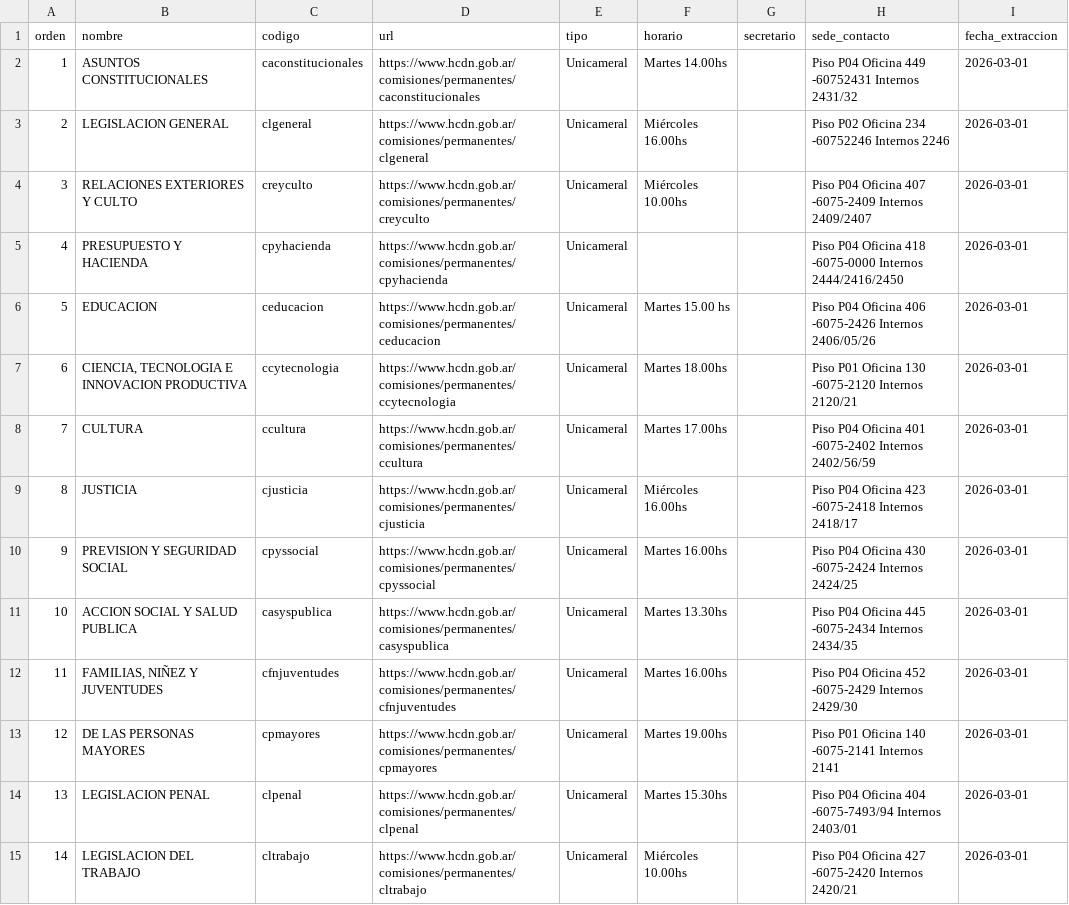
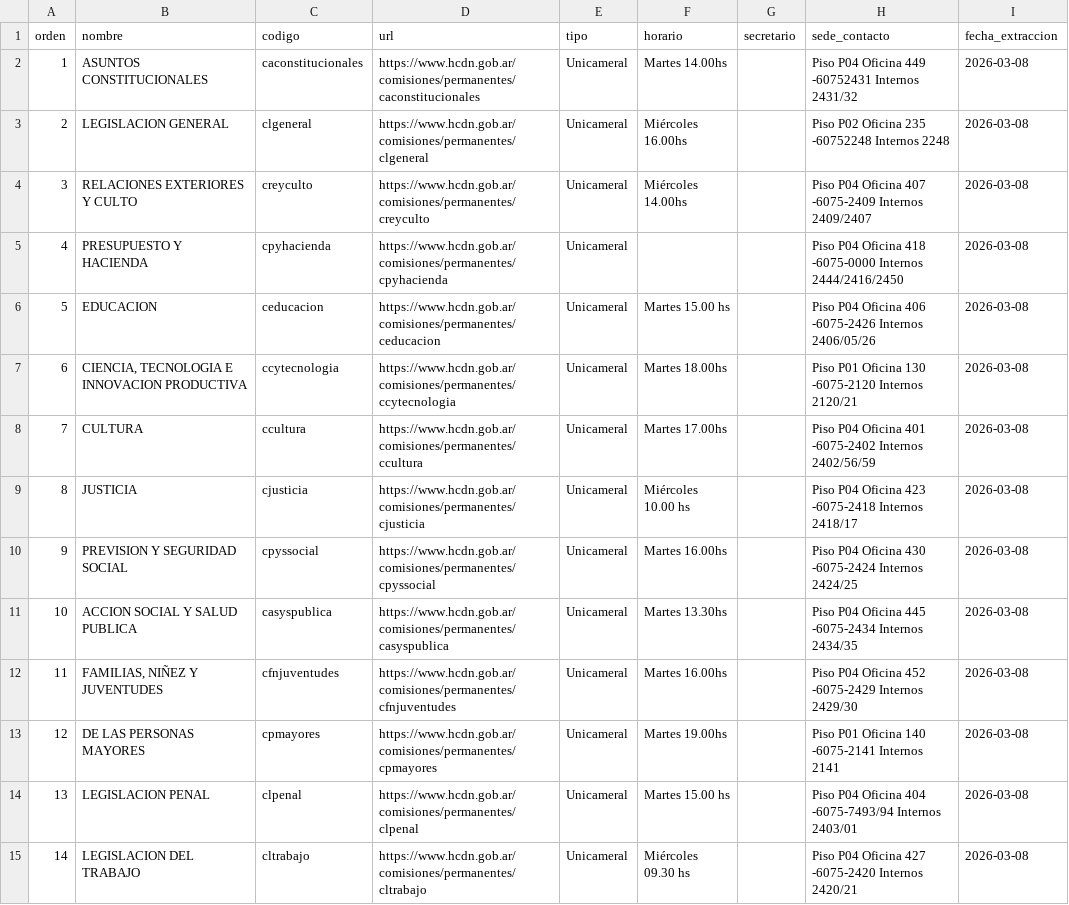
Before and after one commit to rusosnith/ScrapperTown, a CSV file: comisiones_diputados.csv, drawn as a sheet; only a part is shown; the diff covers the shown part only.

```diff
--- a/comisiones_diputados.csv
+++ b/comisiones_diputados.csv
@@ -1,15 +1,15 @@
 orden,nombre,codigo,url,tipo,horario,secretario,sede_contacto,fecha_extraccion
-1,ASUNTOS CONSTITUCIONALES,caconstitucionales,https://www.hcdn.gob.ar/comisiones/permanentes/caconstitucionales,Unicameral,Martes 14.00hs,,Piso P04 Oficina 449 -60752431 Internos 2431/32,2026-03-01
-2,LEGISLACION GENERAL,clgeneral,https://www.hcdn.gob.ar/comisiones/permanentes/clgeneral,Unicameral,Miércoles 16.00hs,,Piso P02 Oficina 234 -60752246 Internos 2246,2026-03-01
-3,RELACIONES EXTERIORES Y CULTO,creyculto,https://www.hcdn.gob.ar/comisiones/permanentes/creyculto,Unicameral,Miércoles 10.00hs,,Piso P04 Oficina 407 -6075-2409 Internos 2409/2407,2026-03-01
-4,PRESUPUESTO Y HACIENDA,cpyhacienda,https://www.hcdn.gob.ar/comisiones/permanentes/cpyhacienda,Unicameral,,,Piso P04 Oficina 418 -6075-0000 Internos 2444/2416/2450,2026-03-01
-5,EDUCACION,ceducacion,https://www.hcdn.gob.ar/comisiones/permanentes/ceducacion,Unicameral,Martes 15.00 hs,,Piso P04 Oficina 406 -6075-2426 Internos 2406/05/26,2026-03-01
-6,"CIENCIA, TECNOLOGIA E INNOVACION PRODUCTIVA",ccytecnologia,https://www.hcdn.gob.ar/comisiones/permanentes/ccytecnologia,Unicameral,Martes 18.00hs,,Piso P01 Oficina 130 -6075-2120 Internos 2120/21,2026-03-01
-7,CULTURA,ccultura,https://www.hcdn.gob.ar/comisiones/permanentes/ccultura,Unicameral,Martes 17.00hs,,Piso P04 Oficina 401 -6075-2402 Internos 2402/56/59,2026-03-01
-8,JUSTICIA,cjusticia,https://www.hcdn.gob.ar/comisiones/permanentes/cjusticia,Unicameral,Miércoles 16.00hs,,Piso P04 Oficina 423 -6075-2418 Internos 2418/17,2026-03-01
-9,PREVISION Y SEGURIDAD SOCIAL,cpyssocial,https://www.hcdn.gob.ar/comisiones/permanentes/cpyssocial,Unicameral,Martes 16.00hs,,Piso P04 Oficina 430 -6075-2424 Internos 2424/25,2026-03-01
-10,ACCION SOCIAL Y SALUD PUBLICA,casyspublica,https://www.hcdn.gob.ar/comisiones/permanentes/casyspublica,Unicameral,Martes 13.30hs,,Piso P04 Oficina 445 -6075-2434 Internos 2434/35,2026-03-01
-11,"FAMILIAS, NIÑEZ Y JUVENTUDES",cfnjuventudes,https://www.hcdn.gob.ar/comisiones/permanentes/cfnjuventudes,Unicameral,Martes 16.00hs,,Piso P04 Oficina 452 -6075-2429 Internos 2429/30,2026-03-01
-12,DE LAS PERSONAS MAYORES,cpmayores,https://www.hcdn.gob.ar/comisiones/permanentes/cpmayores,Unicameral,Martes 19.00hs,,Piso P01 Oficina 140 -6075-2141 Internos 2141,2026-03-01
-13,LEGISLACION PENAL,clpenal,https://www.hcdn.gob.ar/comisiones/permanentes/clpenal,Unicameral,Martes 15.30hs,,Piso P04 Oficina 404 -6075-7493/94 Internos 2403/01,2026-03-01
-14,LEGISLACION DEL TRABAJO,cltrabajo,https://www.hcdn.gob.ar/comisiones/permanentes/cltrabajo,Unicameral,Miércoles 10.00hs,,Piso P04 Oficina 427 -6075-2420 Internos 2420/21,2026-03-01
+1,ASUNTOS CONSTITUCIONALES,caconstitucionales,https://www.hcdn.gob.ar/comisiones/permanentes/caconstitucionales,Unicameral,Martes 14.00hs,,Piso P04 Oficina 449 -60752431 Internos 2431/32,2026-03-08
+2,LEGISLACION GENERAL,clgeneral,https://www.hcdn.gob.ar/comisiones/permanentes/clgeneral,Unicameral,Miércoles 16.00hs,,Piso P02 Oficina 235 -60752248 Internos 2248,2026-03-08
+3,RELACIONES EXTERIORES Y CULTO,creyculto,https://www.hcdn.gob.ar/comisiones/permanentes/creyculto,Unicameral,Miércoles 14.00hs,,Piso P04 Oficina 407 -6075-2409 Internos 2409/2407,2026-03-08
+4,PRESUPUESTO Y HACIENDA,cpyhacienda,https://www.hcdn.gob.ar/comisiones/permanentes/cpyhacienda,Unicameral,,,Piso P04 Oficina 418 -6075-0000 Internos 2444/2416/2450,2026-03-08
+5,EDUCACION,ceducacion,https://www.hcdn.gob.ar/comisiones/permanentes/ceducacion,Unicameral,Martes 15.00 hs,,Piso P04 Oficina 406 -6075-2426 Internos 2406/05/26,2026-03-08
+6,"CIENCIA, TECNOLOGIA E INNOVACION PRODUCTIVA",ccytecnologia,https://www.hcdn.gob.ar/comisiones/permanentes/ccytecnologia,Unicameral,Martes 18.00hs,,Piso P01 Oficina 130 -6075-2120 Internos 2120/21,2026-03-08
+7,CULTURA,ccultura,https://www.hcdn.gob.ar/comisiones/permanentes/ccultura,Unicameral,Martes 17.00hs,,Piso P04 Oficina 401 -6075-2402 Internos 2402/56/59,2026-03-08
+8,JUSTICIA,cjusticia,https://www.hcdn.gob.ar/comisiones/permanentes/cjusticia,Unicameral,Miércoles 10.00 hs,,Piso P04 Oficina 423 -6075-2418 Internos 2418/17,2026-03-08
+9,PREVISION Y SEGURIDAD SOCIAL,cpyssocial,https://www.hcdn.gob.ar/comisiones/permanentes/cpyssocial,Unicameral,Martes 16.00hs,,Piso P04 Oficina 430 -6075-2424 Internos 2424/25,2026-03-08
+10,ACCION SOCIAL Y SALUD PUBLICA,casyspublica,https://www.hcdn.gob.ar/comisiones/permanentes/casyspublica,Unicameral,Martes 13.30hs,,Piso P04 Oficina 445 -6075-2434 Internos 2434/35,2026-03-08
+11,"FAMILIAS, NIÑEZ Y JUVENTUDES",cfnjuventudes,https://www.hcdn.gob.ar/comisiones/permanentes/cfnjuventudes,Unicameral,Martes 16.00hs,,Piso P04 Oficina 452 -6075-2429 Internos 2429/30,2026-03-08
+12,DE LAS PERSONAS MAYORES,cpmayores,https://www.hcdn.gob.ar/comisiones/permanentes/cpmayores,Unicameral,Martes 19.00hs,,Piso P01 Oficina 140 -6075-2141 Internos 2141,2026-03-08
+13,LEGISLACION PENAL,clpenal,https://www.hcdn.gob.ar/comisiones/permanentes/clpenal,Unicameral,Martes 15.00 hs,,Piso P04 Oficina 404 -6075-7493/94 Internos 2403/01,2026-03-08
+14,LEGISLACION DEL TRABAJO,cltrabajo,https://www.hcdn.gob.ar/comisiones/permanentes/cltrabajo,Unicameral,Miércoles 09.30 hs,,Piso P04 Oficina 427 -6075-2420 Internos 2420/21,2026-03-08
```
Also changed, not shown: 34 edited cells elsewhere in this file, integrantes_comisiones.csv, reuniones_diputados.csv.
